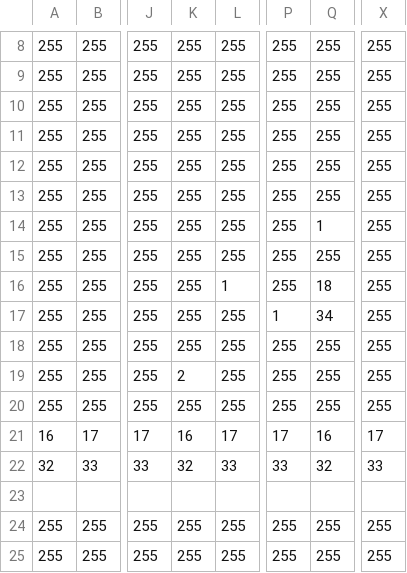
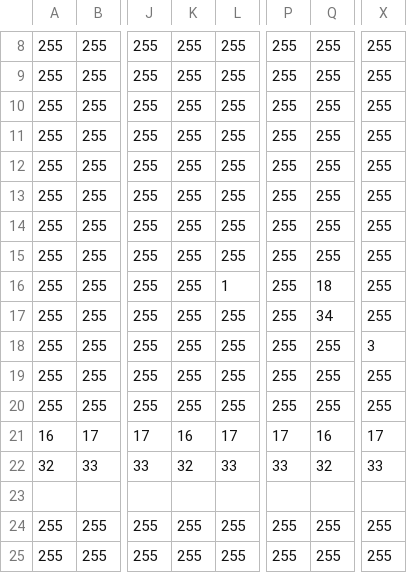
Before and after one commit to HalOzawa/2DScroll, a CSV file: Assets/stage1.csv, drawn as a sheet; only a part is shown, gaps mark what is left out; the diff names each change by its address in the sheet, - before the commit and + after, or states it on an @@ line.

```diff
--- a/Assets/stage1.csv
+++ b/Assets/stage1.csv
-Q14: 1
+Q14: 255
-P17: 1
+P17: 255
-X18: 255
+X18: 3
-K19: 2
+K19: 255
```
Also changed, not shown: 9 other files.
